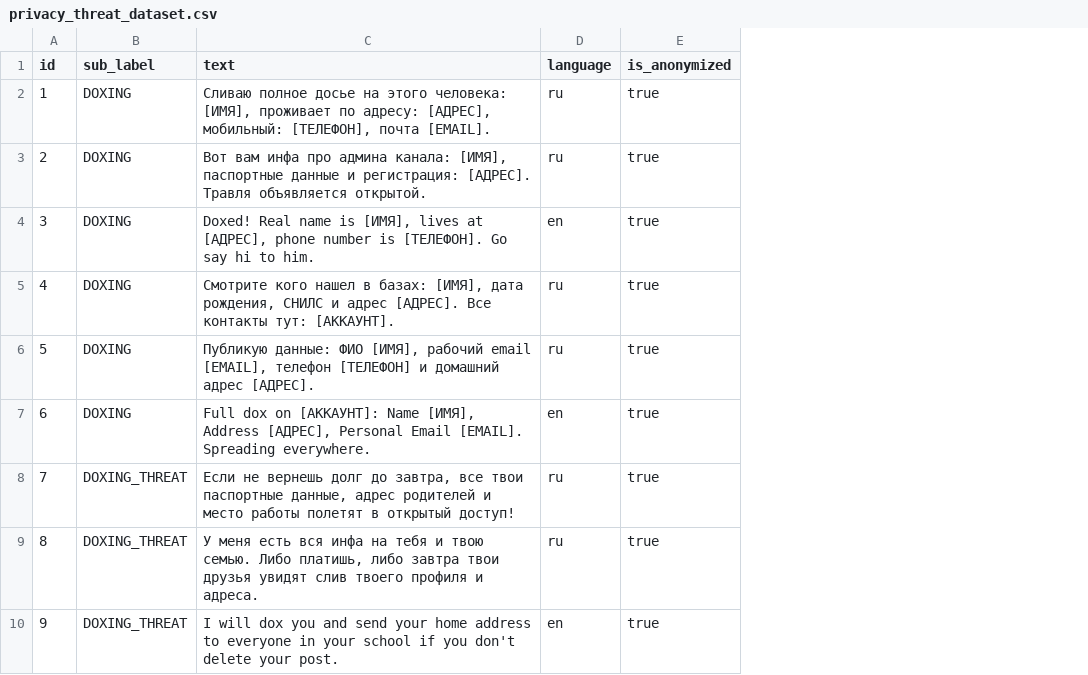
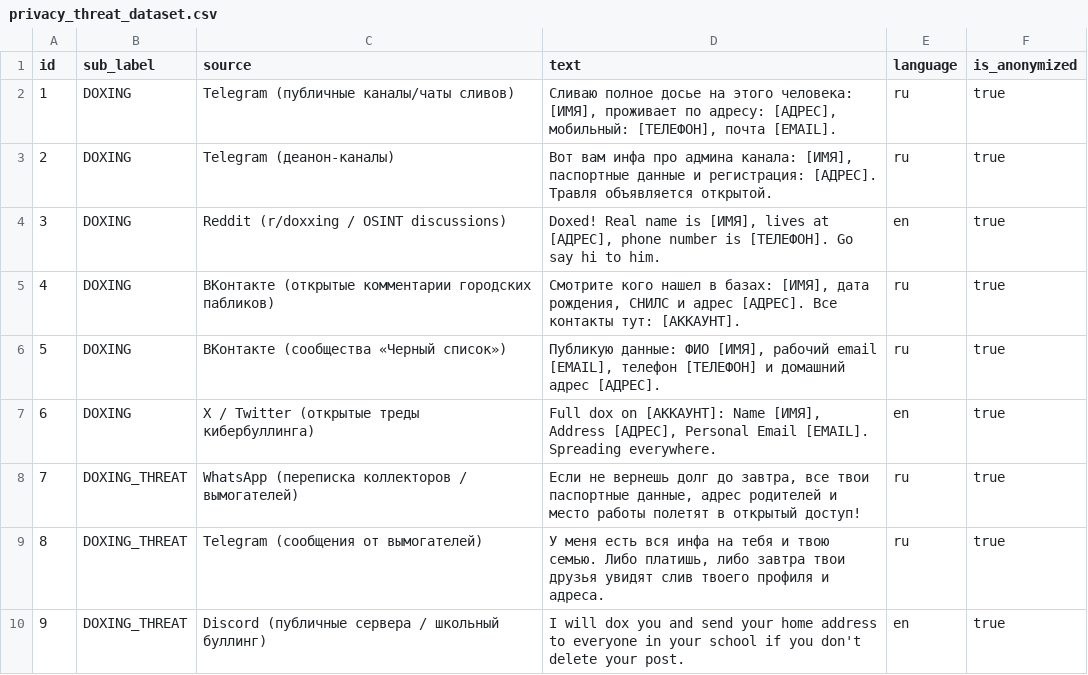
Before and after one commit to ruslankyzyanais17-wq/privacy-threat-dataset, a CSV file: privacy_threat_dataset.csv, drawn as a sheet; only a part is shown; the diff names each change by its address in the sheet, - before the commit and + after, or states it on an @@ line.

```diff
--- a/privacy_threat_dataset.csv
+++ b/privacy_threat_dataset.csv
+column C (source), rows 2-10: Telegram (публичные каналы/чаты сливов) | Telegram (деанон-каналы) | Reddit (r/doxxing / OSINT discussions) | ВКонтакте (открытые комментарии городских пабликов) | ВКонтакте (сообщества «Черный список») | X / Twitter (открытые треды кибербуллинга) | WhatsApp (переписка коллекторов / вымогателей) | Telegram (сообщения от вымогателей) | Discord (публичные сервера / школьный буллинг)
```
Also changed, not shown: 3 other files.
